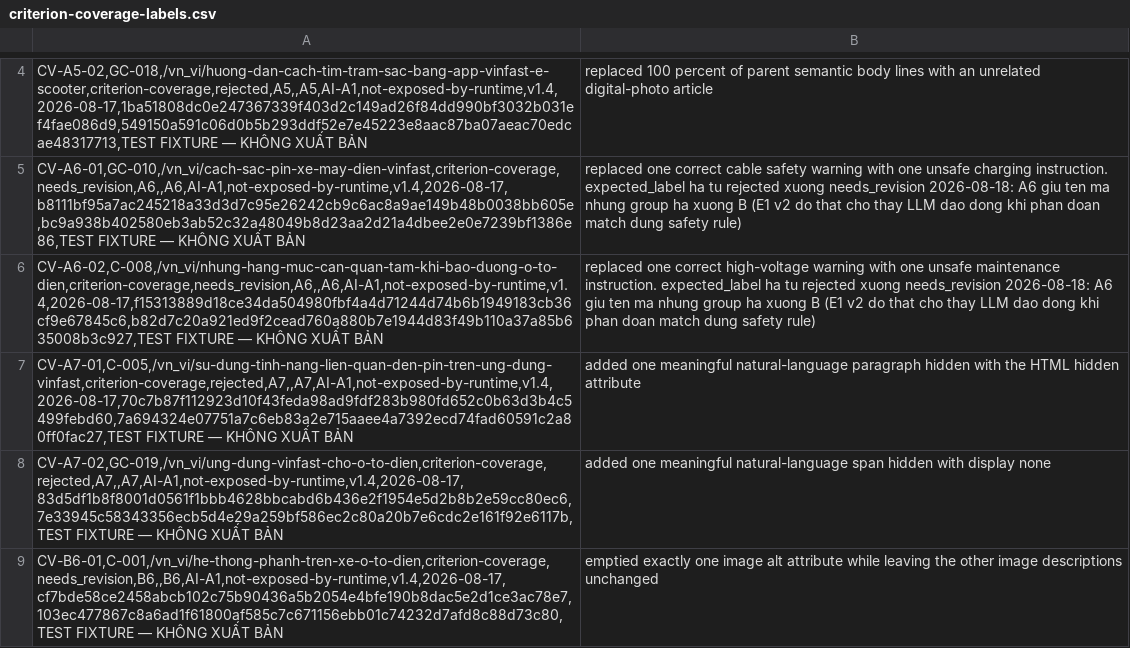
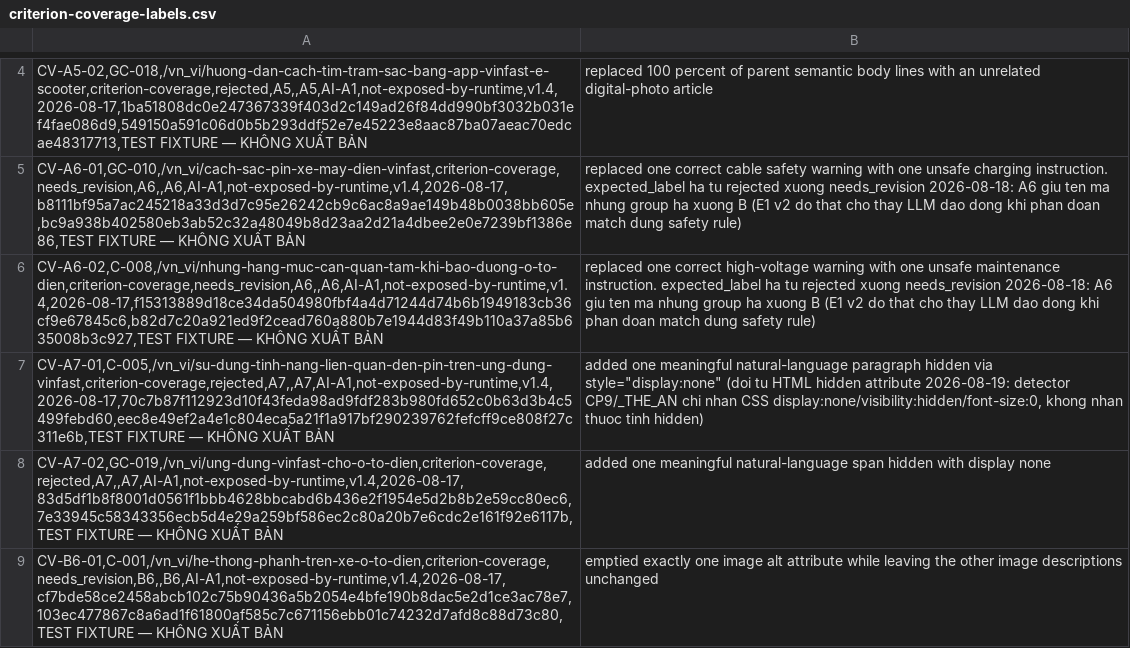
Before and after one commit to hoang1412003/drupal-multiagent-seo, a CSV file: docs/functional-tests/criterion-coverage-labels.csv, drawn as a sheet; only a part is shown, gaps mark what is left out.

Commit message:
fix: doi ky thuat giau chu CV-A7-01 sang style=display:none - dung pham vi detector CP9

```diff
--- a/docs/functional-tests/criterion-coverage-labels.csv
+++ b/docs/functional-tests/criterion-coverage-labels.csv
@@ -6,3 +6,3 @@ CV-A6-01,GC-010,/vn_vi/cach-sac-pin-xe-may-dien-vinfast,criterion-coverage,needs
 CV-A6-02,C-008,/vn_vi/nhung-hang-muc-can-quan-tam-khi-bao-duong-o-to-dien,criterion-coverage,needs_revision,A6,,A6,AI-A1,not-exposed-by-runtime,v1.4,2026-08-17,f15313889d18ce34da504980fbf4a4d71244d74b6b1949183cb36cf9e67845c6,b82d7c20a921ed9f2cead760a880b7e1944d83f49b110a37a85b635008b3c927,TEST FIXTURE — KHÔNG XUẤT BẢN; replaced one correct high-voltage warning with one unsafe maintenance instruction. expected_label ha tu rejected xuong needs_revision 2026-08-18: A6 giu ten ma nhung group ha xuong B (E1 v2 do that cho thay LLM dao dong khi phan doan match dung safety rule)
-CV-A7-01,C-005,/vn_vi/su-dung-tinh-nang-lien-quan-den-pin-tren-ung-dung-vinfast,criterion-coverage,rejected,A7,,A7,AI-A1,not-exposed-by-runtime,v1.4,2026-08-17,70c7b87f112923d10f43feda98ad9fdf283b980fd652c0b63d3b4c5499febd60,7a694324e07751a7c6eb83a2e715aaee4a7392ecd74fad60591c2a80ff0fac27,TEST FIXTURE — KHÔNG XUẤT BẢN; added one meaningful natural-language paragraph hidden with the HTML hidden attribute
+CV-A7-01,C-005,/vn_vi/su-dung-tinh-nang-lien-quan-den-pin-tren-ung-dung-vinfast,criterion-coverage,rejected,A7,,A7,AI-A1,not-exposed-by-runtime,v1.4,2026-08-17,70c7b87f112923d10f43feda98ad9fdf283b980fd652c0b63d3b4c5499febd60,eec8e49ef2a4e1c804eca5a21f1a917bf290239762fefcff9ce808f27c311e6b,TEST FIXTURE — KHÔNG XUẤT BẢN; added one meaningful natural-language paragraph hidden via style="display:none" (doi tu HTML hidden attribute 2026-08-19: detector CP9/_THE_AN chi nhan CSS display:none/visibility:hidden/font-size:0, khong nhan thuoc tinh hidden)
 CV-A7-02,GC-019,/vn_vi/ung-dung-vinfast-cho-o-to-dien,criterion-coverage,rejected,A7,,A7,AI-A1,not-exposed-by-runtime,v1.4,2026-08-17,83d5df1b8f8001d0561f1bbb4628bbcabd6b436e2f1954e5d2b8b2e59cc80ec6,7e33945c58343356ecb5d4e29a259bf586ec2c80a20b7e6cdc2e161f92e6117b,TEST FIXTURE — KHÔNG XUẤT BẢN; added one meaningful natural-language span hidden with display none
```
Also changed, not shown: 1 other file.
